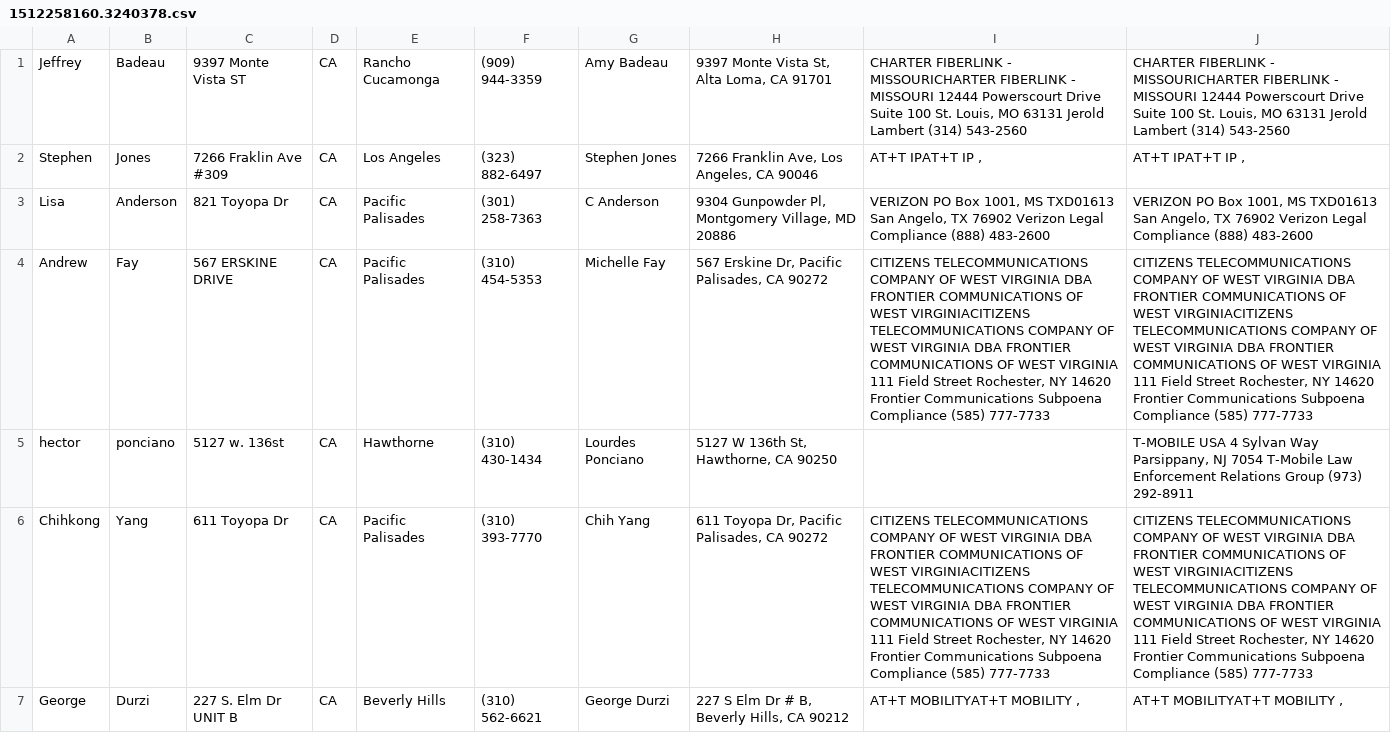
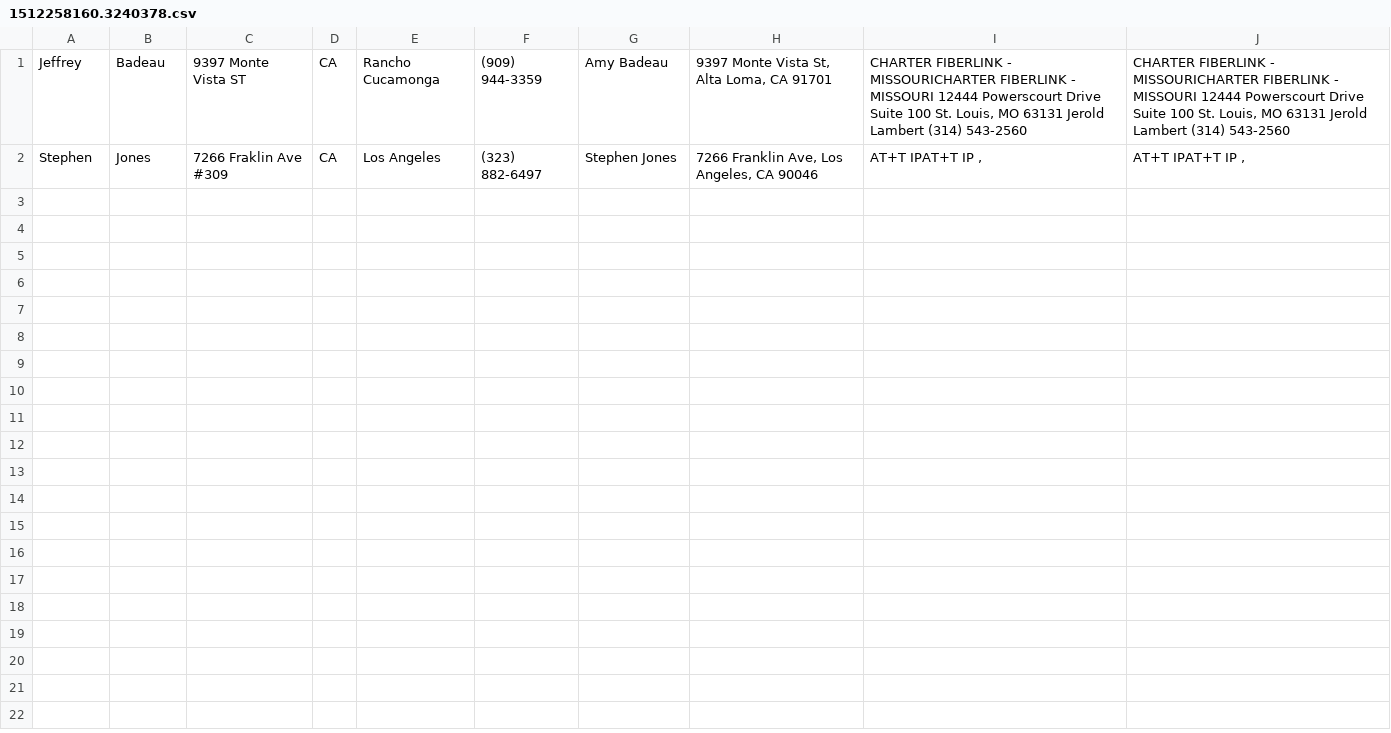
Before and after one commit to nicoandmee/locateplus-utils, a CSV file: 1512258160.3240378.csv, drawn as a sheet; only a part is shown; the diff covers the shown part only; the diff names each change by its address in the sheet, - before the commit and + after, or states it on an @@ line.

```diff
--- a/1512258160.3240378.csv
+++ b/1512258160.3240378.csv
-row 3: Lisa | Anderson | 821 Toyopa Dr | CA | Pacific Palisades | (301) 258-7363 | C Anderson | 9304 Gunpowder Pl, Montgomery Village, MD 20886 | VERIZON PO Box 1001, MS TXD01613 San Angelo, TX 76902 Verizon Legal Compliance (888) 483-2600 | VERIZON PO Box 1001, MS TXD01613 San Angelo, TX 76902 Verizon Legal Compliance (888) 483-2600
-row 4: Andrew | Fay | 567 ERSKINE DRIVE | CA | Pacific Palisades | (310) 454-5353 | Michelle Fay | 567 Erskine Dr, Pacific Palisades, CA 90272 | CITIZENS TELECOMMUNICATIONS COMPANY OF WEST VIRGINIA DBA FRONTIER COMMUNICATIONS OF WEST VIRGINIACITIZENS TELECOMMUNICATIONS COMPANY OF WEST VIRGINIA DBA FRONTIER COMMUNICATIONS OF WEST VIRGINIA 111 Field Street Rochester, NY 14620 Frontier Communications Subpoena Compliance (585) 777-7733 | CITIZENS TELECOMMUNICATIONS COMPANY OF WEST VIRGINIA DBA FRONTIER COMMUNICATIONS OF WEST VIRGINIACITIZENS TELECOMMUNICATIONS COMPANY OF WEST VIRGINIA DBA FRONTIER COMMUNICATIONS OF WEST VIRGINIA 111 Field Street Rochester, NY 14620 Frontier Communications Subpoena Compliance (585) 777-7733
-row 5: hector | ponciano | 5127 w. 136st | CA | Hawthorne | (310) 430-1434 | Lourdes Ponciano | 5127 W 136th St, Hawthorne, CA 90250 |  | T-MOBILE USA 4 Sylvan Way Parsippany, NJ 7054 T-Mobile Law Enforcement Relations Group (973) 292-8911
-row 6: Chihkong | Yang | 611 Toyopa Dr | CA | Pacific Palisades | (310) 393-7770 | Chih Yang | 611 Toyopa Dr, Pacific Palisades, CA 90272 | CITIZENS TELECOMMUNICATIONS COMPANY OF WEST VIRGINIA DBA FRONTIER COMMUNICATIONS OF WEST VIRGINIACITIZENS TELECOMMUNICATIONS COMPANY OF WEST VIRGINIA DBA FRONTIER COMMUNICATIONS OF WEST VIRGINIA 111 Field Street Rochester, NY 14620 Frontier Communications Subpoena Compliance (585) 777-7733 | CITIZENS TELECOMMUNICATIONS COMPANY OF WEST VIRGINIA DBA FRONTIER COMMUNICATIONS OF WEST VIRGINIACITIZENS TELECOMMUNICATIONS COMPANY OF WEST VIRGINIA DBA FRONTIER COMMUNICATIONS OF WEST VIRGINIA 111 Field Street Rochester, NY 14620 Frontier Communications Subpoena Compliance (585) 777-7733
-row 7: George | Durzi | 227 S. Elm Dr UNIT B | CA | Beverly Hills | (310) 562-6621 | George Durzi | 227 S Elm Dr # B, Beverly Hills, CA 90212 | AT+T MOBILITYAT+T MOBILITY , | AT+T MOBILITYAT+T MOBILITY ,
```
Also changed, not shown: 5 removed rows elsewhere in this file, 23 other files.
